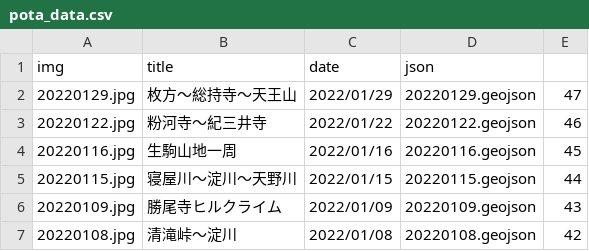
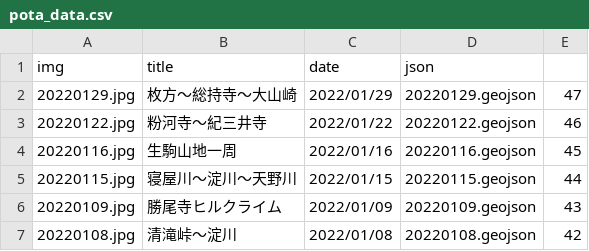
Before and after one commit to termat/potaling, a CSV file: public/pota_data.csv, drawn as a sheet; only a part is shown.

Commit message:
データ追加

```diff
--- a/public/pota_data.csv
+++ b/public/pota_data.csv
@@ -1,3 +1,3 @@
 img,title,date,json,
-20220129.jpg,枚方～総持寺～天王山,2022/01/29,20220129.geojson,47
+20220129.jpg,枚方～総持寺～大山崎,2022/01/29,20220129.geojson,47
 20220122.jpg,粉河寺～紀三井寺,2022/01/22,20220122.geojson,46
```
